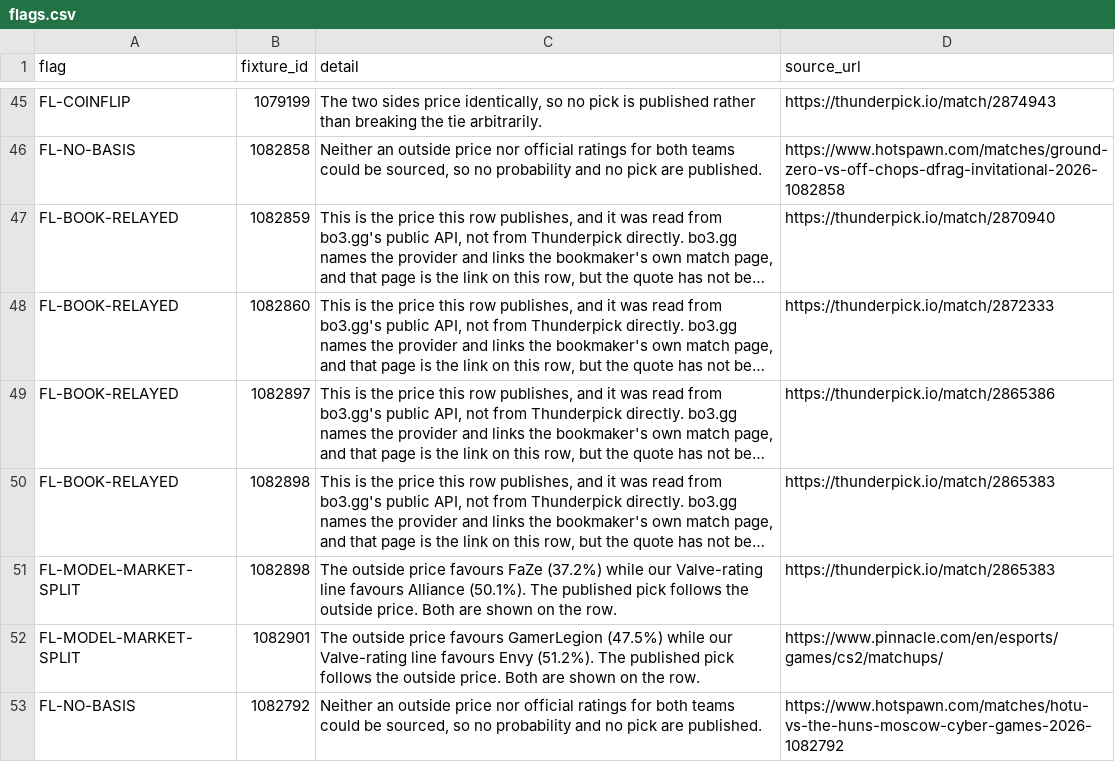
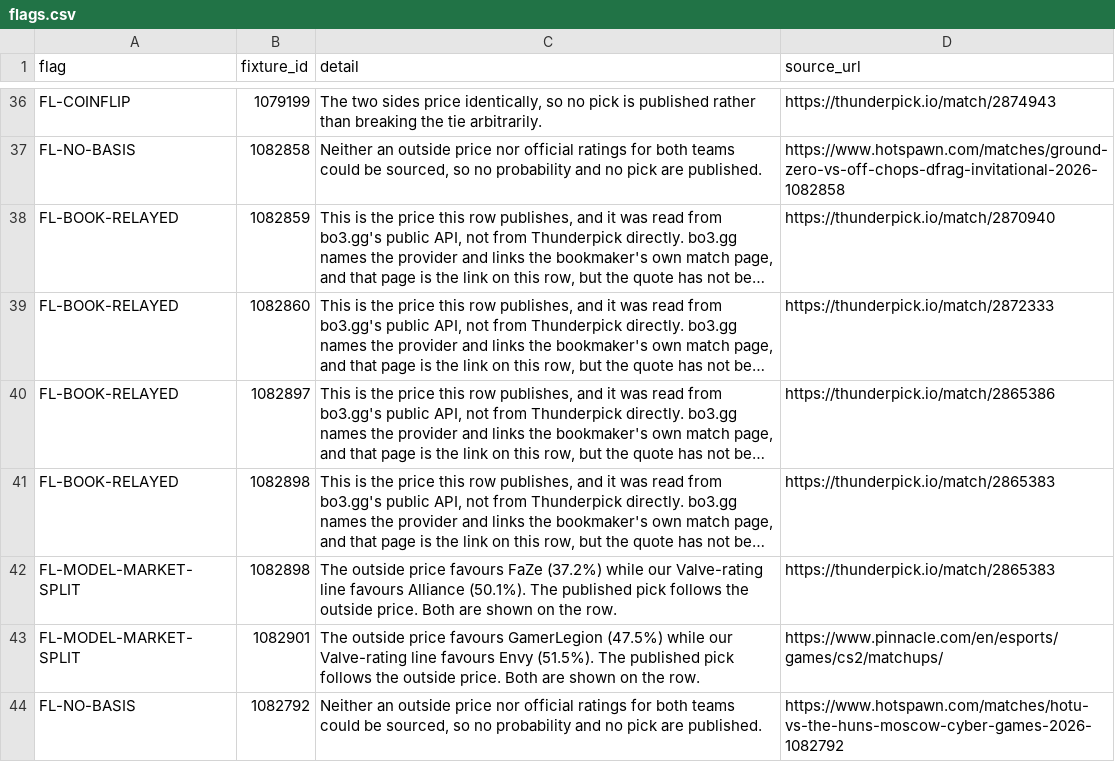
Before and after one commit to buffedlizard55-lab/MaltaProj1, a CSV file: briefing/data/flags.csv, drawn as a sheet; only a part is shown, gaps mark what is left out; long unchanged cells end in …; addresses are those after the commit; the diff covers the shown part only; the diff names each change by its address in the sheet, - before the commit and + after, or states it on an @@ line.

```diff
--- a/briefing/data/flags.csv
+++ b/briefing/data/flags.csv
-C43 (detail): …favours Envy (51.2%). The published…
+C43 (detail): …favours Envy (51.5%). The published…
```
Also changed, not shown: 2 added rows, 11 removed rows and 12 edited cells elsewhere in this file, briefing/data/fixtures.csv, briefing/data/picks.csv, 10 other files.
